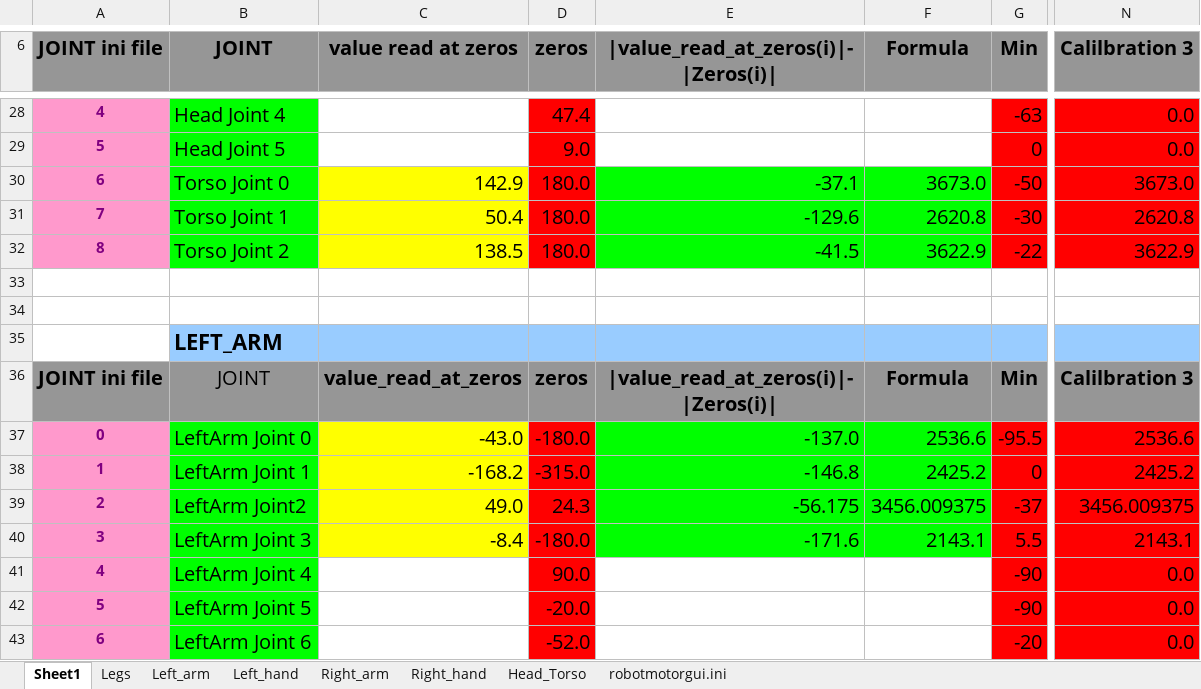
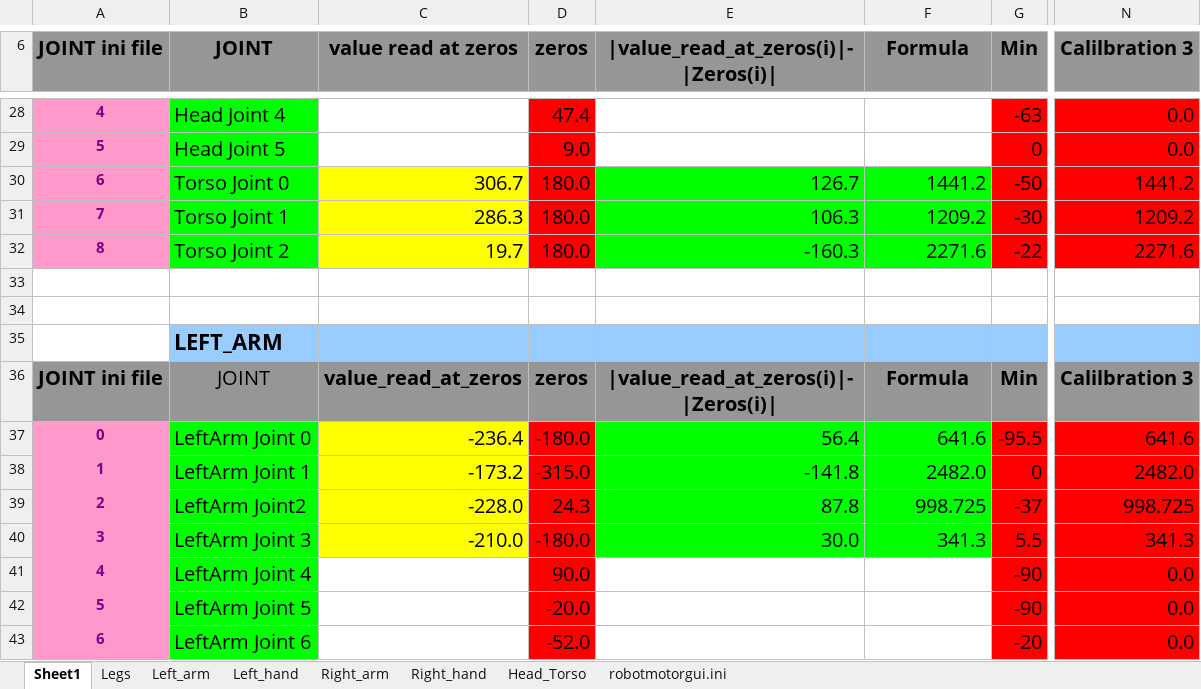
Before and after one commit to robotology/icub-main, an Excel workbook: app/iCubPlymouth01/conf/iCub_Calibration_Plymouth_V1_1_002.xlsm, sheet Sheet1, drawn as a sheet; only a part is shown, gaps mark what is left out; values as stored, in another font and other column widths than the file's, no borders; the diff covers the shown part only; the diff names each change by its address in the sheet, - before the commit and + after, or states it on an @@ line.

Commit message:
maggia: new excel calibration file. It includes analog sensors and solve the tab bug.
svn path=/trunk/iCub/; revision=4110

```diff
--- a/app/iCubPlymouth01/conf/iCub_Calibration_Plymouth_V1_1_002.xlsm (sheet Sheet1)
+++ b/app/iCubPlymouth01/conf/iCub_Calibration_Plymouth_V1_1_002.xlsm (sheet Sheet1)
-C30 (value read at zeros): 142.9
+C30 (value read at zeros): 306.7
-E30: -37.1
+E30: 126.7
-F30 (Formula): 3673.0
+F30 (Formula): 1441.2
-N30 (Calilbration 3): 3673.0
+N30 (Calilbration 3): 1441.2
-C31 (value read at zeros): 50.4
+C31 (value read at zeros): 286.3
-E31: -129.6
+E31: 106.3
-F31 (Formula): 2620.8
+F31 (Formula): 1209.2
-N31 (Calilbration 3): 2620.8
+N31 (Calilbration 3): 1209.2
-C32 (value read at zeros): 138.5
+C32 (value read at zeros): 19.7
-E32: -41.5
+E32: -160.3
-F32 (Formula): 3622.9
+F32 (Formula): 2271.6
-N32 (Calilbration 3): 3622.9
+N32 (Calilbration 3): 2271.6
-C37 (value read at zeros): -43.0
+C37 (value read at zeros): -236.4
-E37: -137.0
+E37: 56.4
-F37 (Formula): 2536.6
+F37 (Formula): 641.6
-N37 (Calilbration 3): 2536.6
+N37 (Calilbration 3): 641.6
-C38 (value read at zeros): -168.2
+C38 (value read at zeros): -173.2
-E38: -146.8
+E38: -141.8
-F38 (Formula): 2425.2
+F38 (Formula): 2482.0
-N38 (Calilbration 3): 2425.2
+N38 (Calilbration 3): 2482.0
-C39 (value read at zeros): 49.0
+C39 (value read at zeros): -228.0
-E39: -56.175
+E39: 87.8
-F39 (Formula): 3456.009375
+F39 (Formula): 998.725
-N39 (Calilbration 3): 3456.009375
+N39 (Calilbration 3): 998.725
-C40 (value read at zeros): -8.4
+C40 (value read at zeros): -210.0
-E40: -171.6
+E40: 30.0
-F40 (Formula): 2143.1
+F40 (Formula): 341.3
-N40 (Calilbration 3): 2143.1
+N40 (Calilbration 3): 341.3
```
Also changed, not shown: 79 edited cells elsewhere in this sheet, sheet robotmotorgui.ini, sheet Legs, sheet Right_arm, sheet Left_arm, sheet Left_hand, sheet Head_Torso.
